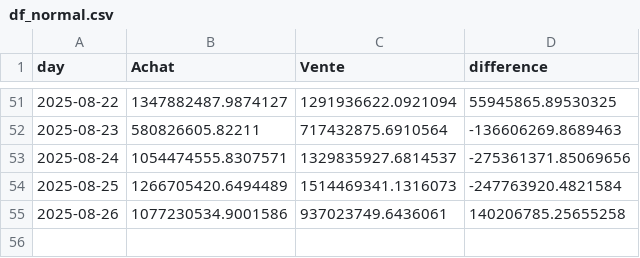
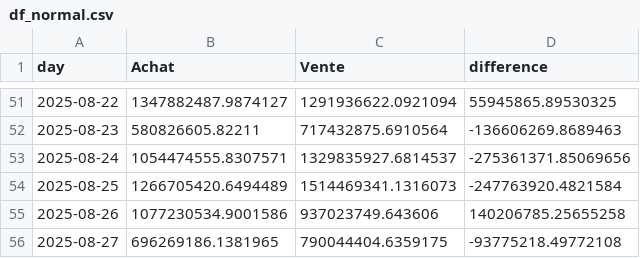
Before and after one commit to yassinedkk/binance, a CSV file: df_normal.csv, drawn as a sheet; only a part is shown, gaps mark what is left out.

```diff
--- a/df_normal.csv
+++ b/df_normal.csv
@@ -54,2 +54,3 @@ day,Achat,Vente,difference
 2025-08-25,1266705420.6494489,1514469341.1316073,-247763920.4821584
-2025-08-26,1077230534.9001586,937023749.6436061,140206785.25655258
+2025-08-26,1077230534.9001586,937023749.643606,140206785.25655258
+2025-08-27,696269186.1381965,790044404.6359175,-93775218.49772108
```
Also changed, not shown: df_whale.csv, q_whale.csv.
